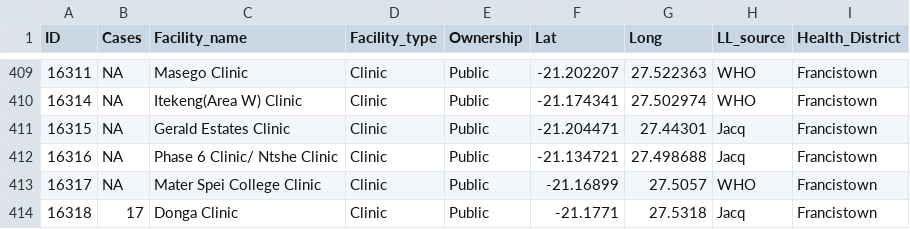
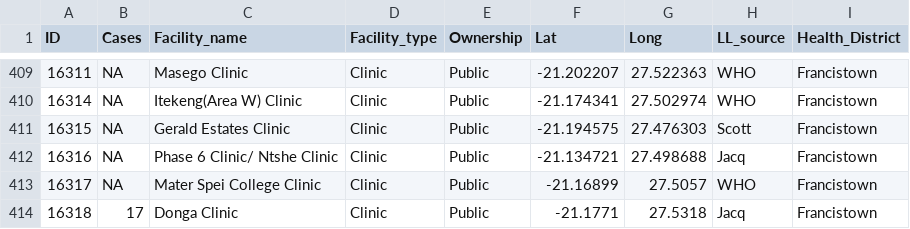
Before and after one commit to botswana-harvard/health-districts-and-facilities, a CSV file: healthclinics_2020.csv, drawn as a sheet; only a part is shown, gaps mark what is left out.

Commit message:
Update healthclinics_2020.csv
improved location for Gerald clinic

```diff
--- a/healthclinics_2020.csv
+++ b/healthclinics_2020.csv
@@ -410,3 +410,3 @@ ID,Cases,Facility_name,Facility_type,Ownership,Lat,Long,LL_source,Health_Distric
 16314,NA,Itekeng(Area W) Clinic,Clinic,Public,-21.174341,27.502974,WHO,Francistown
-16315,NA,Gerald Estates Clinic,Clinic,Public,-21.204471,27.44301,Jacq,Francistown
+16315,NA,Gerald Estates Clinic,Clinic,Public,-21.194575,27.476303,Scott,Francistown
 16316,NA,Phase 6 Clinic/ Ntshe Clinic,Clinic,Public,-21.134721,27.498688,Jacq,Francistown
```
